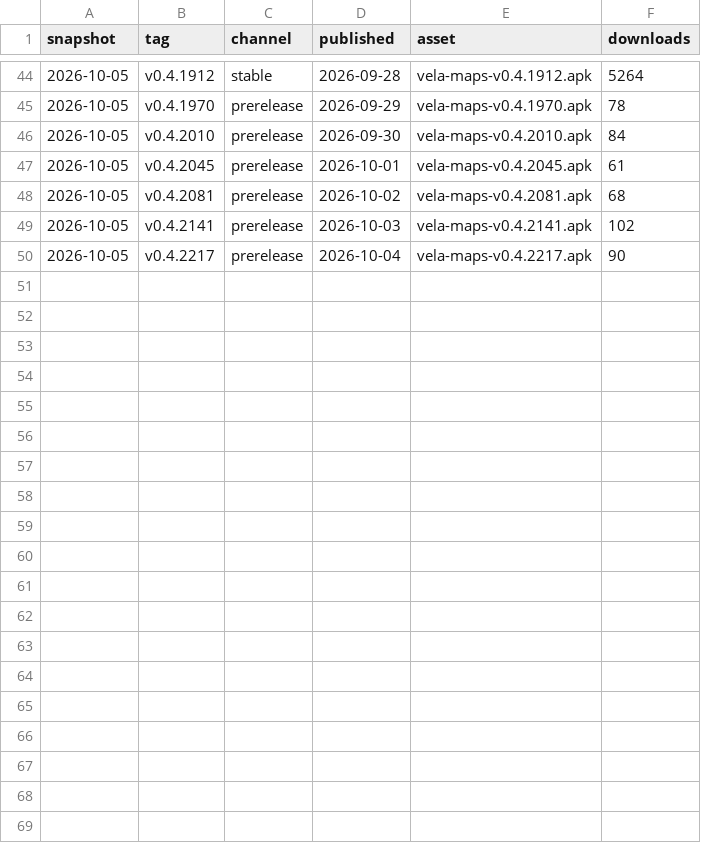
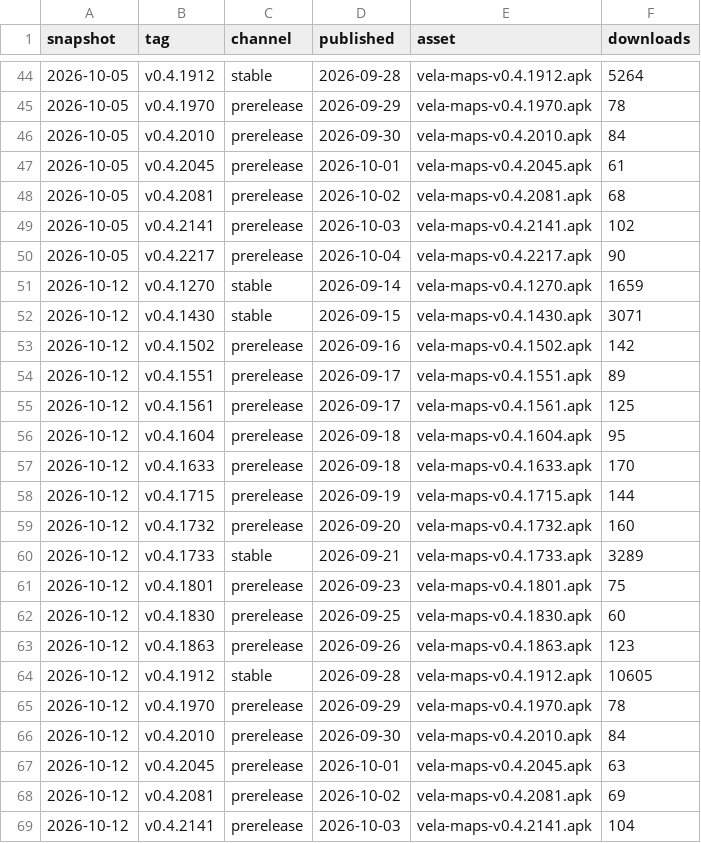
Before and after one commit to lozpeng/VelaKori, a CSV file: docs/stats/downloads.csv, drawn as a sheet; only a part is shown, gaps mark what is left out; the diff covers the shown part only.

```diff
--- a/docs/stats/downloads.csv
+++ b/docs/stats/downloads.csv
@@ -50 +50,20 @@ snapshot,tag,channel,published,asset,downloads
 2026-10-05,v0.4.2217,prerelease,2026-10-04,vela-maps-v0.4.2217.apk,90
+2026-10-12,v0.4.1270,stable,2026-09-14,vela-maps-v0.4.1270.apk,1659
+2026-10-12,v0.4.1430,stable,2026-09-15,vela-maps-v0.4.1430.apk,3071
+2026-10-12,v0.4.1502,prerelease,2026-09-16,vela-maps-v0.4.1502.apk,142
+2026-10-12,v0.4.1551,prerelease,2026-09-17,vela-maps-v0.4.1551.apk,89
+2026-10-12,v0.4.1561,prerelease,2026-09-17,vela-maps-v0.4.1561.apk,125
+2026-10-12,v0.4.1604,prerelease,2026-09-18,vela-maps-v0.4.1604.apk,95
+2026-10-12,v0.4.1633,prerelease,2026-09-18,vela-maps-v0.4.1633.apk,170
+2026-10-12,v0.4.1715,prerelease,2026-09-19,vela-maps-v0.4.1715.apk,144
+2026-10-12,v0.4.1732,prerelease,2026-09-20,vela-maps-v0.4.1732.apk,160
+2026-10-12,v0.4.1733,stable,2026-09-21,vela-maps-v0.4.1733.apk,3289
+2026-10-12,v0.4.1801,prerelease,2026-09-23,vela-maps-v0.4.1801.apk,75
+2026-10-12,v0.4.1830,prerelease,2026-09-25,vela-maps-v0.4.1830.apk,60
+2026-10-12,v0.4.1863,prerelease,2026-09-26,vela-maps-v0.4.1863.apk,123
+2026-10-12,v0.4.1912,stable,2026-09-28,vela-maps-v0.4.1912.apk,10605
+2026-10-12,v0.4.1970,prerelease,2026-09-29,vela-maps-v0.4.1970.apk,78
+2026-10-12,v0.4.2010,prerelease,2026-09-30,vela-maps-v0.4.2010.apk,84
+2026-10-12,v0.4.2045,prerelease,2026-10-01,vela-maps-v0.4.2045.apk,63
+2026-10-12,v0.4.2081,prerelease,2026-10-02,vela-maps-v0.4.2081.apk,69
+2026-10-12,v0.4.2141,prerelease,2026-10-03,vela-maps-v0.4.2141.apk,104
```
Also changed, not shown: 11 added rows elsewhere in this file, 3 other files.
